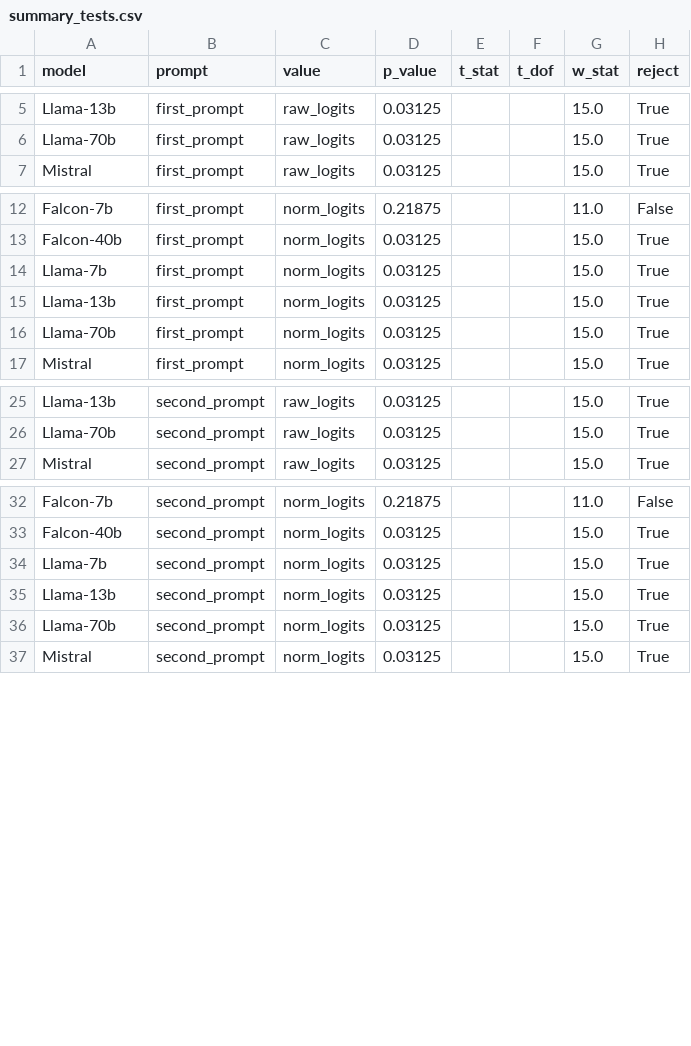
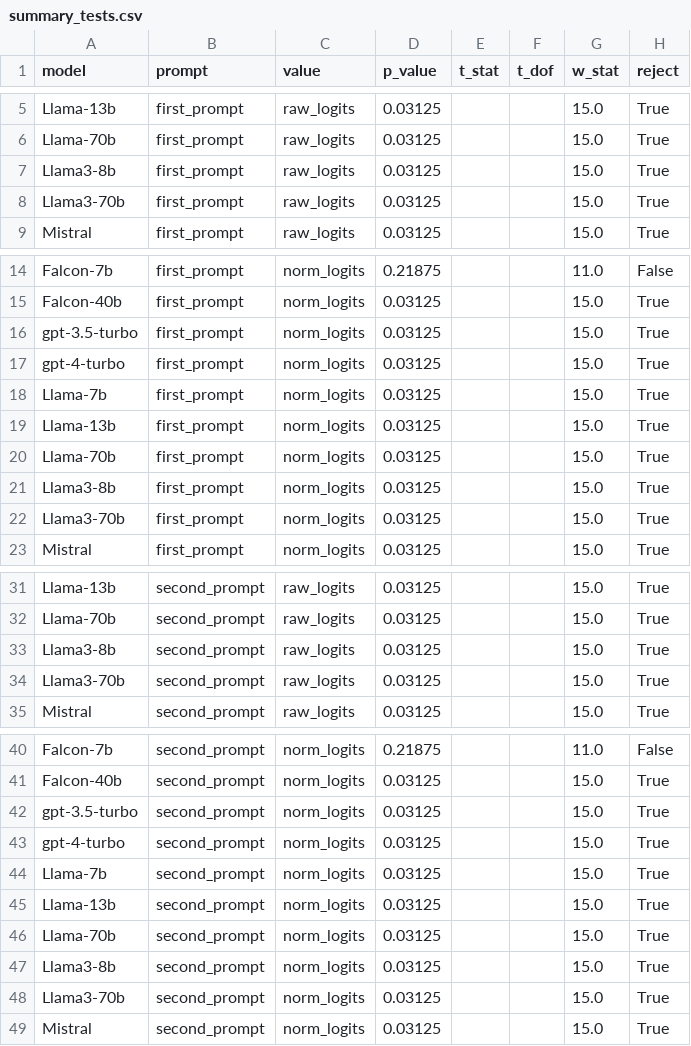
Before and after one commit to bplaut/caution-when-ood-llm, a CSV file: stat_tests_output/summary_tests.csv, drawn as a sheet; only a part is shown, gaps mark what is left out; the diff names each change by its address in the sheet, - before the commit and + after, or states it on an @@ line.

Commit message:
new stat test results

```diff
--- a/stat_tests_output/summary_tests.csv
+++ b/stat_tests_output/summary_tests.csv
+row 7: Llama3-8b | first_prompt | raw_logits | 0.03125 |  |  | 15.0 | True
+row 8: Llama3-70b | first_prompt | raw_logits | 0.03125 |  |  | 15.0 | True
+row 16: gpt-3.5-turbo | first_prompt | norm_logits | 0.03125 |  |  | 15.0 | True
+row 17: gpt-4-turbo | first_prompt | norm_logits | 0.03125 |  |  | 15.0 | True
+row 21: Llama3-8b | first_prompt | norm_logits | 0.03125 |  |  | 15.0 | True
+row 22: Llama3-70b | first_prompt | norm_logits | 0.03125 |  |  | 15.0 | True
+row 33: Llama3-8b | second_prompt | raw_logits | 0.03125 |  |  | 15.0 | True
+row 34: Llama3-70b | second_prompt | raw_logits | 0.03125 |  |  | 15.0 | True
+row 42: gpt-3.5-turbo | second_prompt | norm_logits | 0.03125 |  |  | 15.0 | True
+row 43: gpt-4-turbo | second_prompt | norm_logits | 0.03125 |  |  | 15.0 | True
+row 47: Llama3-8b | second_prompt | norm_logits | 0.03125 |  |  | 15.0 | True
+row 48: Llama3-70b | second_prompt | norm_logits | 0.03125 |  |  | 15.0 | True
```
